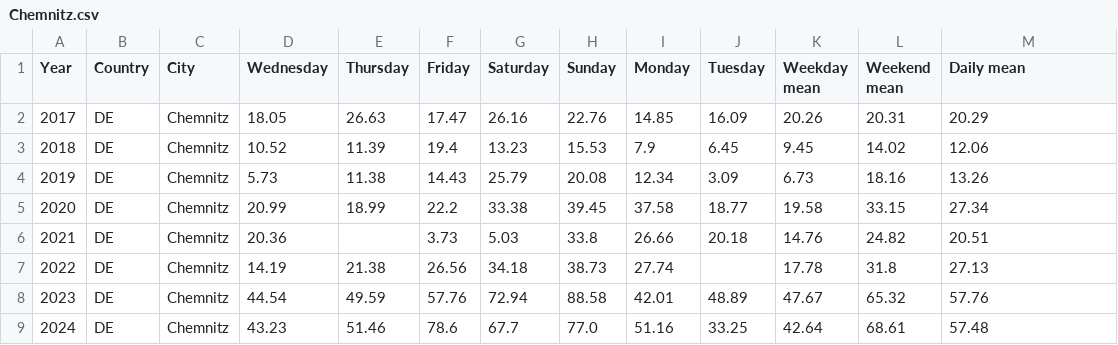
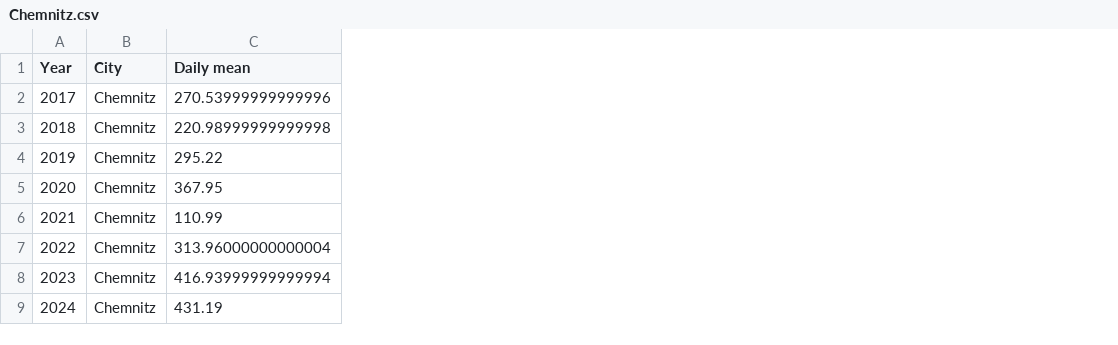
Before and after one commit to ichzann/DIS08_Data_modeling_7er_Gruppe, a CSV file: Daten_sets/EUDA_Wastewater_analysis_and_drugs/wasser_cleaning/Chemnitz.csv, drawn as a sheet; removed rows and columns are numbered as before the commit, all else as after; the diff names each change by its address in the sheet, - before the commit and + after, or states it on an @@ line.

```diff
--- a/Daten_sets/EUDA_Wastewater_analysis_and_drugs/wasser_cleaning/Chemnitz.csv
+++ b/Daten_sets/EUDA_Wastewater_analysis_and_drugs/wasser_cleaning/Chemnitz.csv
-column B (Country), rows 2-9: all DE
-column D (Wednesday), rows 2-9: 18.05 | 10.52 | 5.73 | 20.99 | 20.36 | 14.19 | 44.54 | 43.23
-column E (Thursday), rows 2-9: 26.63 | 11.39 | 11.38 | 18.99 |  | 21.38 | 49.59 | 51.46
-column F (Friday), rows 2-9: 17.47 | 19.4 | 14.43 | 22.2 | 3.73 | 26.56 | 57.76 | 78.6
-column G (Saturday), rows 2-9: 26.16 | 13.23 | 25.79 | 33.38 | 5.03 | 34.18 | 72.94 | 67.7
-column H (Sunday), rows 2-9: 22.76 | 15.53 | 20.08 | 39.45 | 33.8 | 38.73 | 88.58 | 77.0
-column I (Monday), rows 2-9: 14.85 | 7.9 | 12.34 | 37.58 | 26.66 | 27.74 | 42.01 | 51.16
-column J (Tuesday), rows 2-9: 16.09 | 6.45 | 3.09 | 18.77 | 20.18 |  | 48.89 | 33.25
-column K (Weekday mean), rows 2-9: 20.26 | 9.45 | 6.73 | 19.58 | 14.76 | 17.78 | 47.67 | 42.64
-column L (Weekend mean), rows 2-9: 20.31 | 14.02 | 18.16 | 33.15 | 24.82 | 31.8 | 65.32 | 68.61
-C2 (Daily mean): 20.29
+C2 (Daily mean): 270.53999999999996
-C3 (Daily mean): 12.06
+C3 (Daily mean): 220.98999999999998
-C4 (Daily mean): 13.26
+C4 (Daily mean): 295.22
-C5 (Daily mean): 27.34
+C5 (Daily mean): 367.95
-C6 (Daily mean): 20.51
+C6 (Daily mean): 110.99
-C7 (Daily mean): 27.13
+C7 (Daily mean): 313.96000000000004
-C8 (Daily mean): 57.76
+C8 (Daily mean): 416.93999999999994
-C9 (Daily mean): 57.48
+C9 (Daily mean): 431.19
```
Also changed, not shown: Daten_sets/EUDA_Wastewater_analysis_and_drugs/wasser_cleaning/Dortmund.csv, Daten_sets/EUDA_Wastewater_analysis_and_drugs/wasser_cleaning/Dresden.csv, 17 other files.
